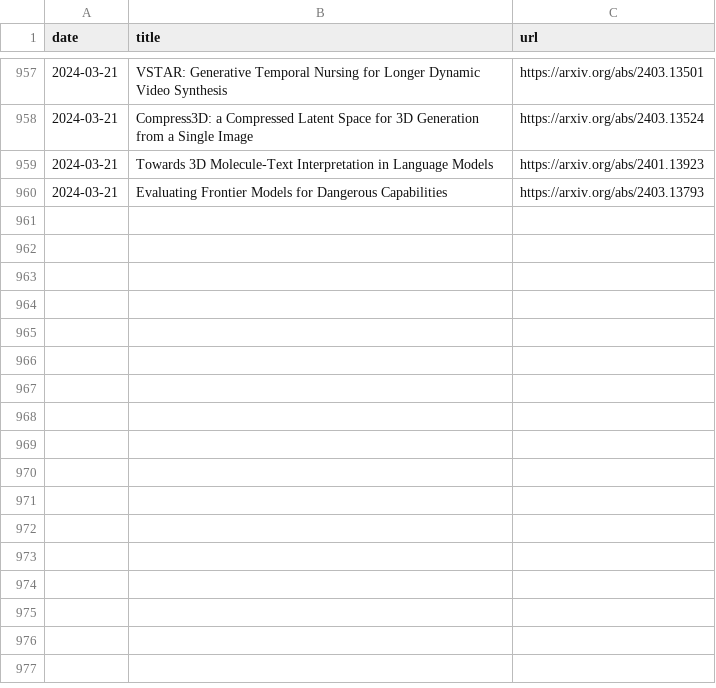
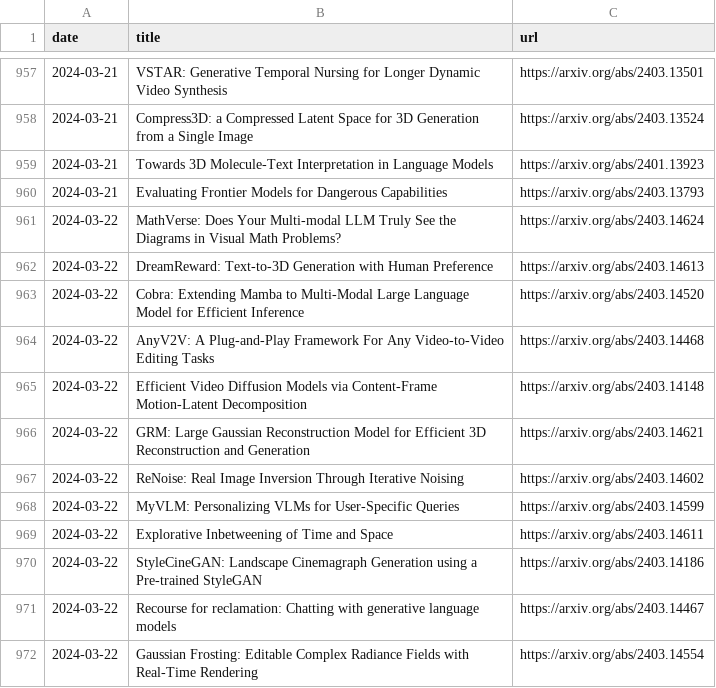
Before and after one commit to l-yohai/daily_papers_ko, a CSV file: paper_logs/papers_list.csv, drawn as a sheet; only a part is shown, gaps mark what is left out.

Commit message:
Update README and daily papers

```diff
--- a/paper_logs/papers_list.csv
+++ b/paper_logs/papers_list.csv
@@ -960 +960,13 @@ date,title,url
 2024-03-21,Evaluating Frontier Models for Dangerous Capabilities,https://arxiv.org/abs/2403.13793
+2024-03-22,MathVerse: Does Your Multi-modal LLM Truly See the Diagrams in Visual Math Problems?,https://arxiv.org/abs/2403.14624
+2024-03-22,DreamReward: Text-to-3D Generation with Human Preference,https://arxiv.org/abs/2403.14613
+2024-03-22,Cobra: Extending Mamba to Multi-Modal Large Language Model for Efficient Inference,https://arxiv.org/abs/2403.14520
+2024-03-22,AnyV2V: A Plug-and-Play Framework For Any Video-to-Video Editing Tasks,https://arxiv.org/abs/2403.14468
+2024-03-22,Efficient Video Diffusion Models via Content-Frame Motion-Latent Decomposition,https://arxiv.org/abs/2403.14148
+2024-03-22,GRM: Large Gaussian Reconstruction Model for Efficient 3D Reconstruction and Generation,https://arxiv.org/abs/2403.14621
+2024-03-22,ReNoise: Real Image Inversion Through Iterative Noising,https://arxiv.org/abs/2403.14602
+2024-03-22,MyVLM: Personalizing VLMs for User-Specific Queries,https://arxiv.org/abs/2403.14599
+2024-03-22,Explorative Inbetweening of Time and Space,https://arxiv.org/abs/2403.14611
+2024-03-22,StyleCineGAN: Landscape Cinemagraph Generation using a Pre-trained StyleGAN,https://arxiv.org/abs/2403.14186
+2024-03-22,Recourse for reclamation: Chatting with generative language models,https://arxiv.org/abs/2403.14467
+2024-03-22,Gaussian Frosting: Editable Complex Radiance Fields with Real-Time Rendering,https://arxiv.org/abs/2403.14554
```
Also changed, not shown: 1 other file.
